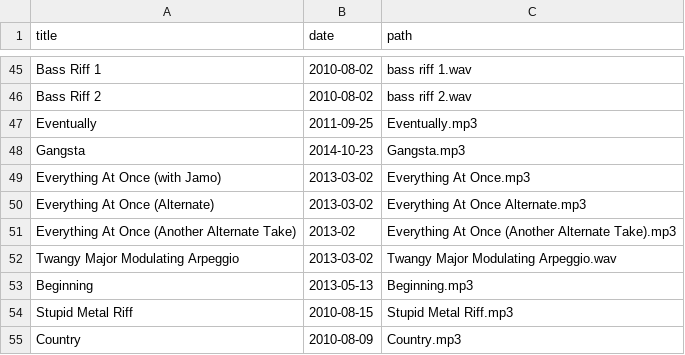
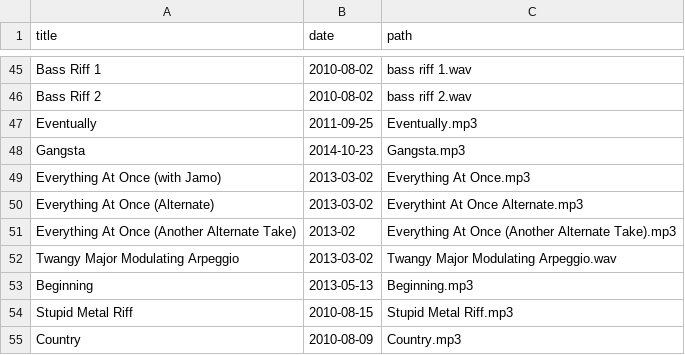
Before and after one commit to craigles/music, a CSV file: _data/recordings.csv, drawn as a sheet; only a part is shown, gaps mark what is left out.

Commit message:
Update recordings.csv

```diff
--- a/_data/recordings.csv
+++ b/_data/recordings.csv
@@ -49,3 +49,3 @@ Gangsta,2014-10-23,Gangsta.mp3
 Everything At Once (with Jamo),2013-03-02,Everything At Once.mp3
-Everything At Once (Alternate),2013-03-02,Everything At Once Alternate.mp3
+Everything At Once (Alternate),2013-03-02,Everythint At Once Alternate.mp3
 Everything At Once (Another Alternate Take),2013-02,Everything At Once (Another Alternate Take).mp3
```
